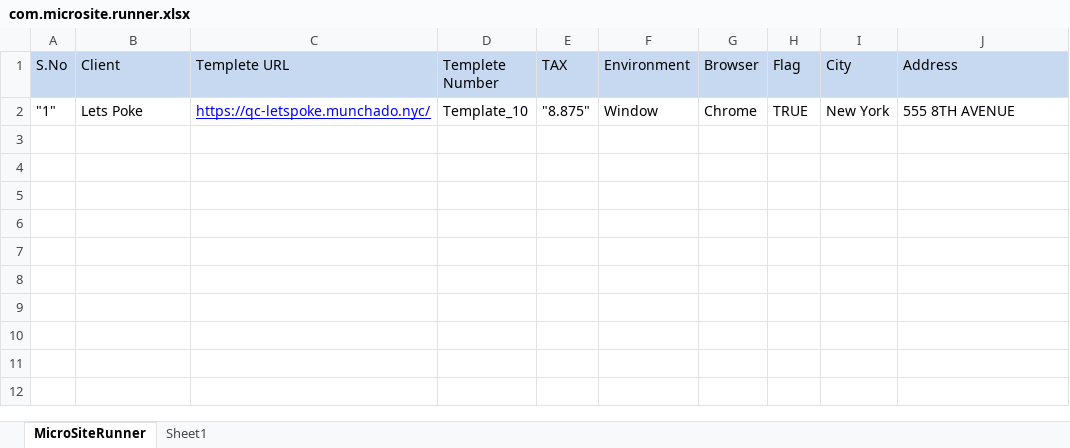
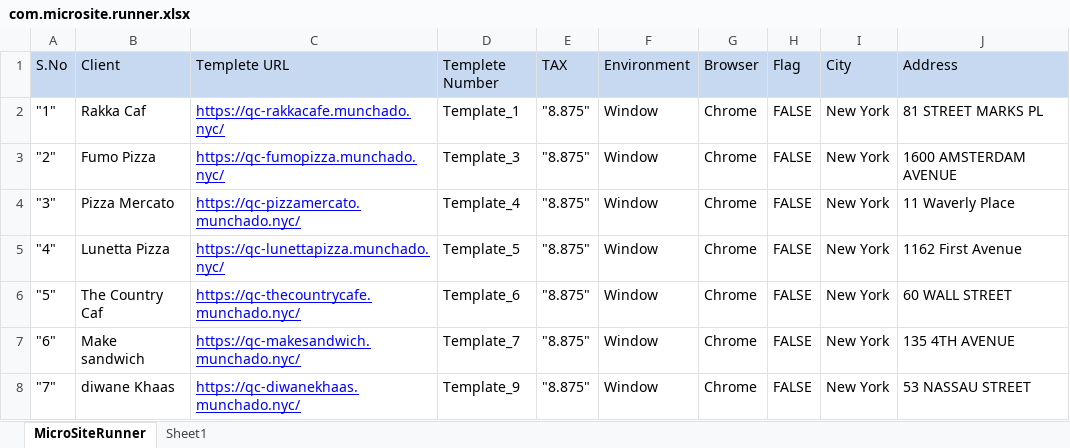
Before and after one commit to munchadobizpremium/biz_qa_automation, an Excel workbook: lib_template/com.microsite.runner.xlsx, sheet MicroSiteRunner, drawn as a sheet; values as stored, in another font and other column widths than the file's, no borders; the diff names each change by its address in the sheet, - before the commit and + after, or states it on an @@ line.

Commit message:
runner upated
runner updated

```diff
--- a/lib_template/com.microsite.runner.xlsx (sheet MicroSiteRunner)
+++ b/lib_template/com.microsite.runner.xlsx (sheet MicroSiteRunner)
-B2 (Client): Lets Poke
+B2 (Client): Rakka Caf
-C2 (Templete URL): https://qc-letspoke.munchado.nyc/
+C2 (Templete URL): https://qc-rakkacafe.munchado.nyc/
-D2 (Templete Number): Template_10
+D2 (Templete Number): Template_1
-H2 (Flag): TRUE
+H2 (Flag): FALSE
-J2 (Address): 555 8TH AVENUE
+J2 (Address): 81 STREET MARKS PL
+row 3: "2" | Fumo Pizza | https://qc-fumopizza.munchado.nyc/ | Template_3 | "8.875" | Window | Chrome | FALSE | New York | 1600 AMSTERDAM AVENUE
+row 4: "3" | Pizza Mercato | https://qc-pizzamercato.munchado.nyc/ | Template_4 | "8.875" | Window | Chrome | FALSE | New York | 11 Waverly Place
+row 5: "4" | Lunetta Pizza | https://qc-lunettapizza.munchado.nyc/ | Template_5 | "8.875" | Window | Chrome | FALSE | New York | 1162 First Avenue
+row 6: "5" | The Country Caf | https://qc-thecountrycafe.munchado.nyc/ | Template_6 | "8.875" | Window | Chrome | FALSE | New York | 60 WALL STREET
+row 7: "6" | Make sandwich | https://qc-makesandwich.munchado.nyc/ | Template_7 | "8.875" | Window | Chrome | FALSE | New York | 135 4TH AVENUE
+row 8: "7" | diwane Khaas | https://qc-diwanekhaas.munchado.nyc/ | Template_9 | "8.875" | Window | Chrome | FALSE | New York | 53 NASSAU STREET
```
